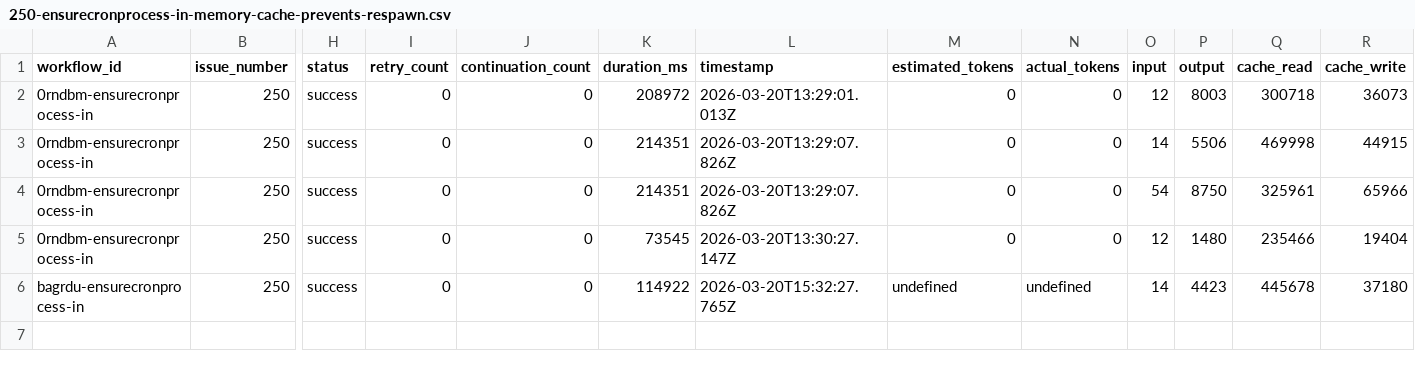
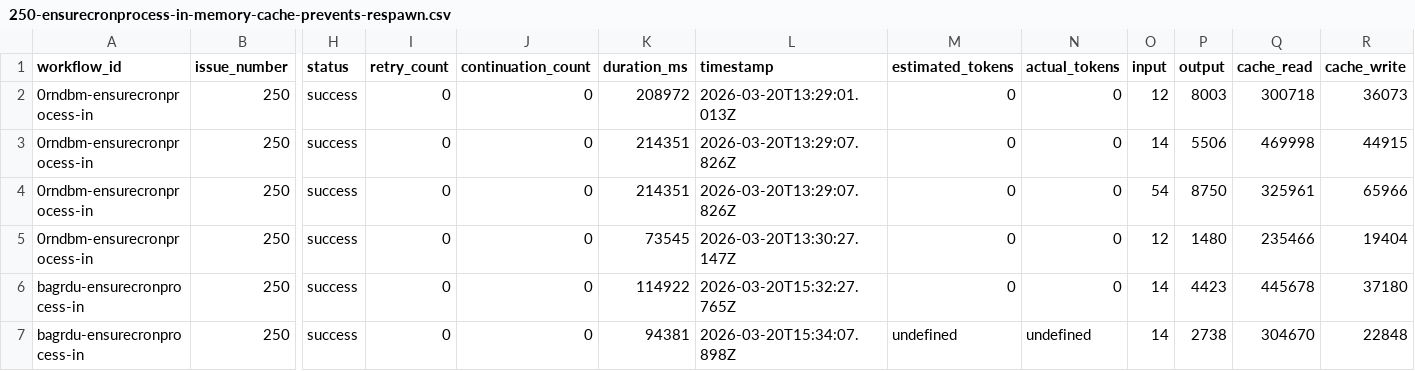
Before and after one commit to paysdoc/AI_Dev_Workflow, a CSV file: projects/AI_Dev_Workflow/250-ensurecronprocess-in-memory-cache-prevents-respawn.csv, drawn as a sheet; only a part is shown, gaps mark what is left out; rows hold the shown columns only; the diff names each change by its address in the sheet, - before the commit and + after, or states it on an @@ line.

```diff
--- a/projects/AI_Dev_Workflow/250-ensurecronprocess-in-memory-cache-prevents-respawn.csv
+++ b/projects/AI_Dev_Workflow/250-ensurecronprocess-in-memory-cache-prevents-respawn.csv
-M6 (estimated_tokens): undefined
+M6 (estimated_tokens): 0
-N6 (actual_tokens): undefined
+N6 (actual_tokens): 0
+row 7: bagrdu-ensurecronprocess-in | 250 | success | 0 | 0 | 94381 | 2026-03-20T15:34:07.898Z | undefined | undefined | 14 | 2738 | 304670 | 22848
```
Also changed, not shown: projects/AI_Dev_Workflow/total-cost.csv.
